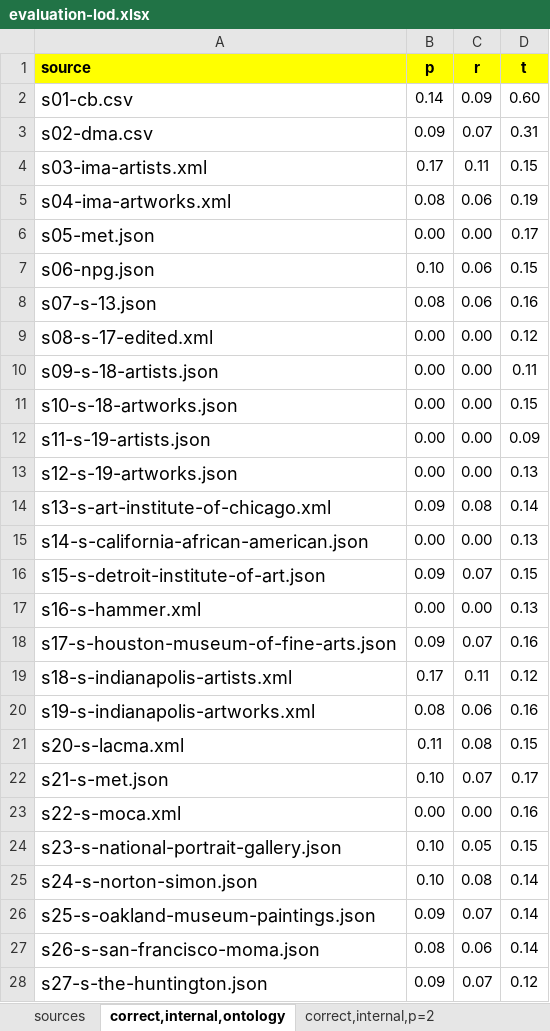
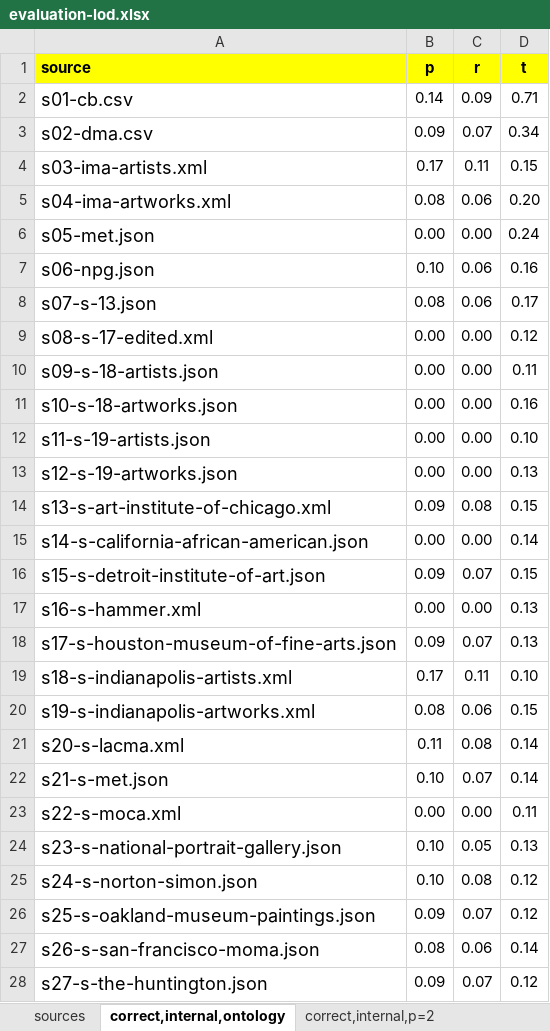
Before and after one commit to taheriyan/cold-2015, an Excel workbook: results/evaluation-lod.xlsx, sheet correct,internal,ontology, drawn as a sheet; only a part is shown; values as stored, in another font and other column widths than the file's, no borders; the diff covers the shown part only; the diff names each change by its address in the sheet, - before the commit and + after, or states it on an @@ line.

```diff
--- a/results/evaluation-lod.xlsx (sheet correct,internal,ontology)
+++ b/results/evaluation-lod.xlsx (sheet correct,internal,ontology)
-D2 (t): 0.60
+D2 (t): 0.71
-D3 (t): 0.31
+D3 (t): 0.34
-D5 (t): 0.19
+D5 (t): 0.20
-D6 (t): 0.17
+D6 (t): 0.24
-D7 (t): 0.15
+D7 (t): 0.16
-D8 (t): 0.16
+D8 (t): 0.17
-D11 (t): 0.15
+D11 (t): 0.16
-D12 (t): 0.09
+D12 (t): 0.10
-D14 (t): 0.14
+D14 (t): 0.15
-D15 (t): 0.13
+D15 (t): 0.14
-D18 (t): 0.16
+D18 (t): 0.13
-D19 (t): 0.12
+D19 (t): 0.10
-D20 (t): 0.16
+D20 (t): 0.15
-D21 (t): 0.15
+D21 (t): 0.14
-D22 (t): 0.17
+D22 (t): 0.14
-D23 (t): 0.16
+D23 (t): 0.11
-D24 (t): 0.15
+D24 (t): 0.13
-D25:D26 (t): 0.14
+D25:D26 (t): 0.12
```
Also changed, not shown: 2 edited cells elsewhere in this sheet, sheet correct,internal,p=2,3, sheet correct,internal,p=2, 1 other file.
